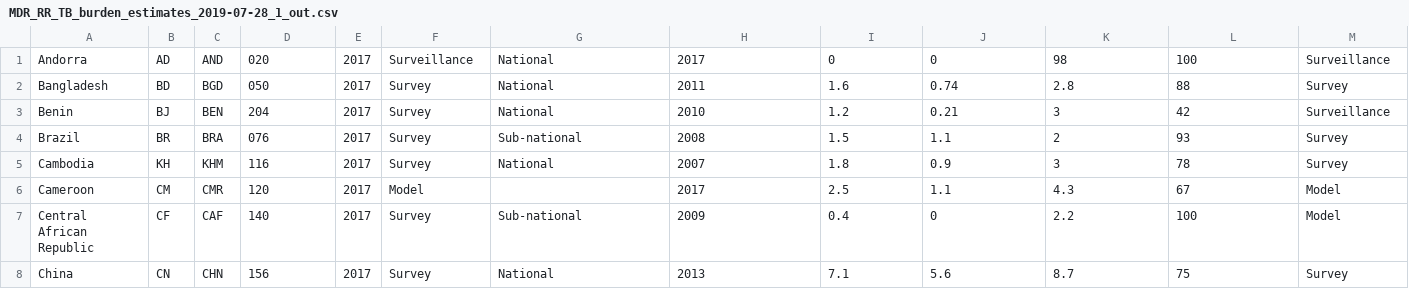
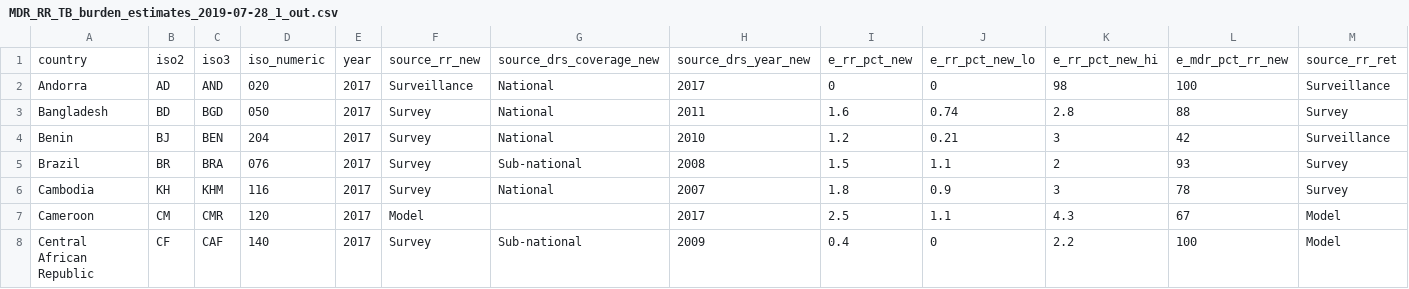
Before and after one commit to forhadmethun/my-programming, a CSV file: Others/general-topics/misc-concept/string-manipulation/src/main/java/files/output/tb/MDR_RR_TB_burden_estimates_2019-07-28_1_out.csv, drawn as a sheet; only a part is shown; the shorter side is filled out with more unchanged rows; rows hold the shown columns only; the diff names each change by its address in the sheet, - before the commit and + after, or states it on an @@ line.

```diff
--- a/Others/general-topics/misc-concept/string-manipulation/src/main/java/files/output/tb/MDR_RR_TB_burden_estimates_2019-07-28_1_out.csv
+++ b/Others/general-topics/misc-concept/string-manipulation/src/main/java/files/output/tb/MDR_RR_TB_burden_estimates_2019-07-28_1_out.csv
+row 1: country | iso2 | iso3 | iso_numeric | year | source_rr_new | source_drs_coverage_new | source_drs_year_new | e_rr_pct_new | e_rr_pct_new_lo | e_rr_pct_new_hi | e_mdr_pct_rr_new | source_rr_ret
```
Also changed, not shown: Others/general-topics/misc-concept/string-manipulation/src/main/java/files/output/tb/MDR_RR_TB_burden_estimates_2019-07-28_2_out.csv, Others/general-topics/misc-concept/string-manipulation/src/main/java/files/output/tb/MDR_RR_TB_burden_estimates_2019-07-28_3_out.csv, 37 other files.
